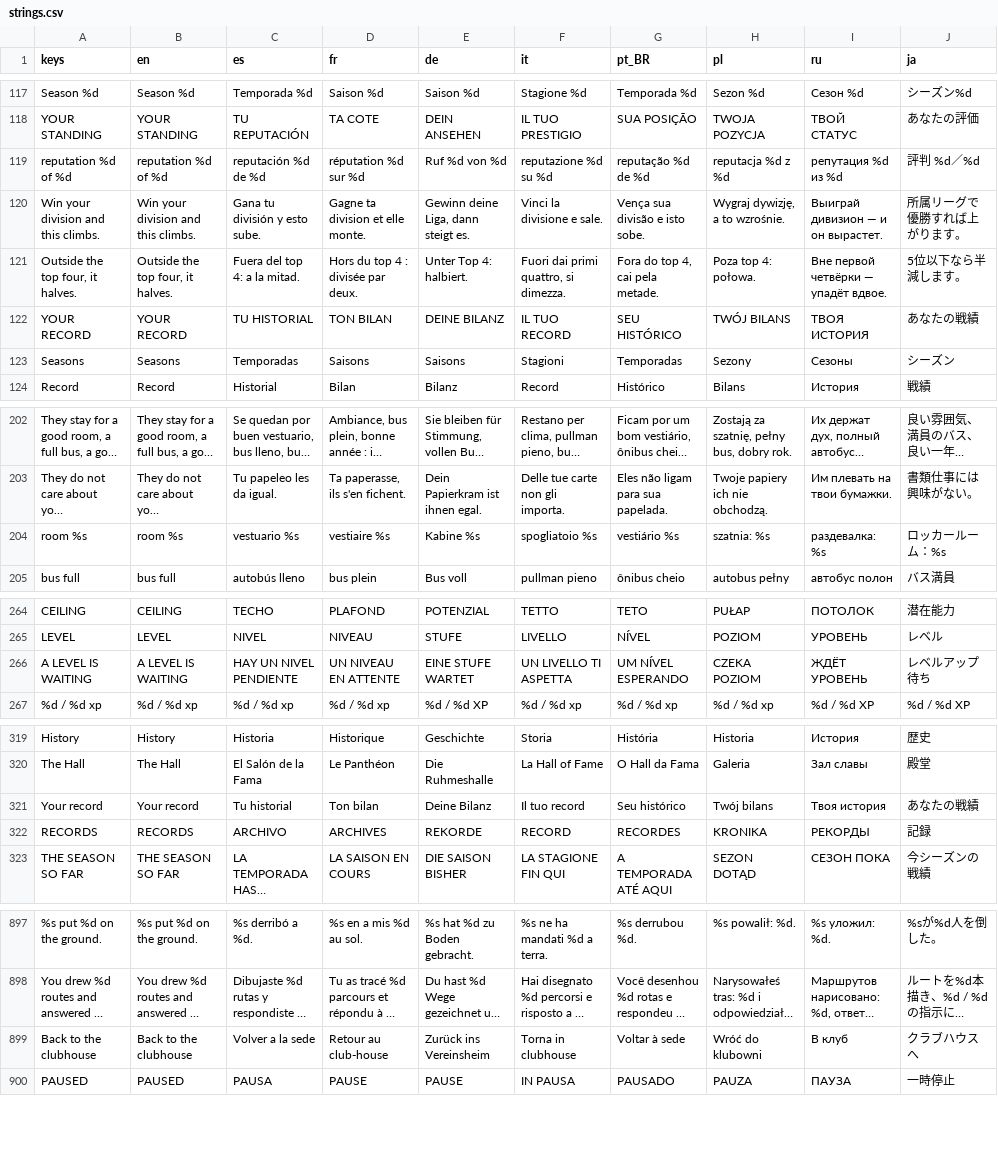
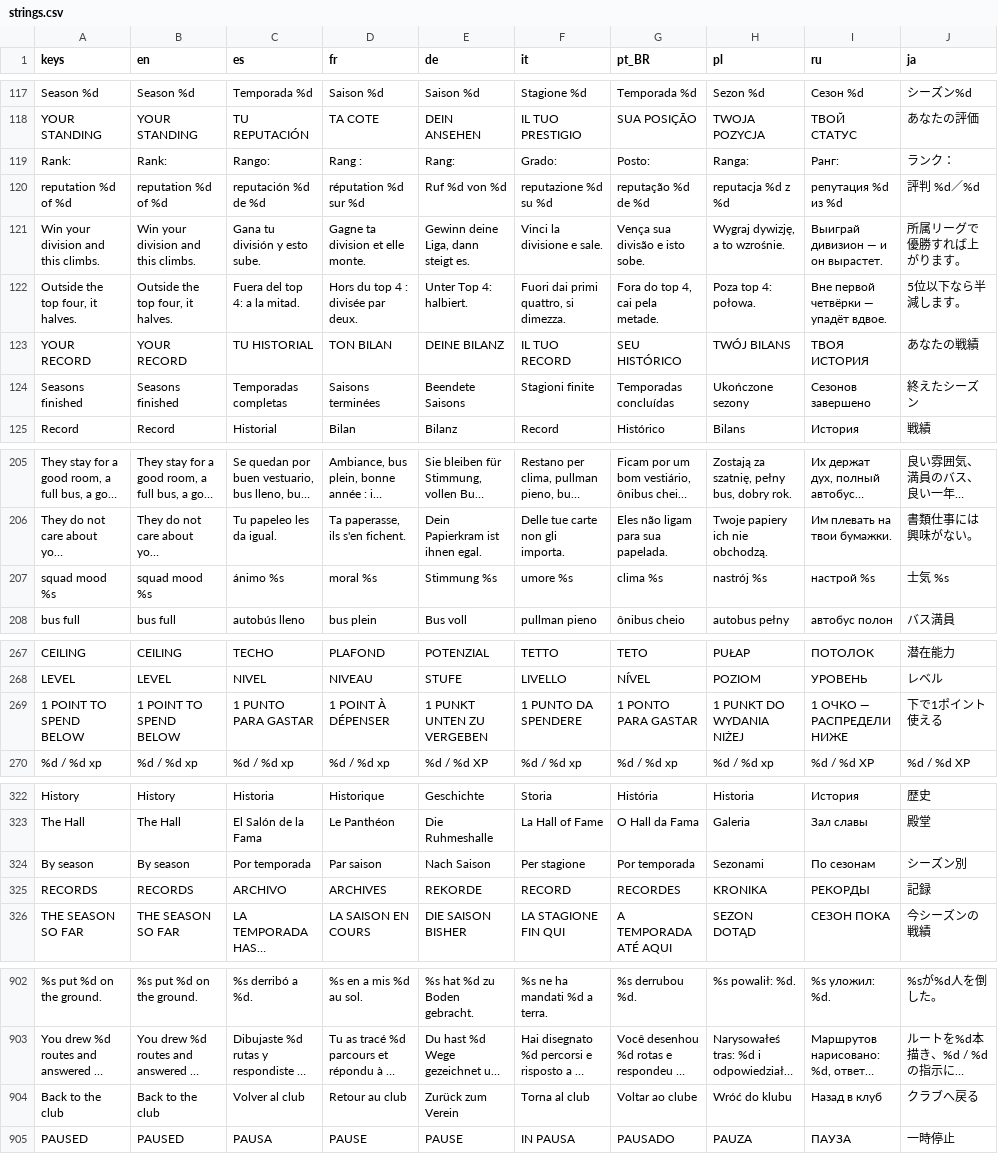
Before and after one commit to PeteMoe56/8bit-buhurt, a CSV file: locale/strings.csv, drawn as a sheet; only a part is shown, gaps mark what is left out; long unchanged cells end in …; removed rows and columns are numbered as before the commit, all else as after; the diff covers the shown part only; the diff names each change by its address in the sheet, - before the commit and + after, or states it on an @@ line.

```diff
--- a/locale/strings.csv
+++ b/locale/strings.csv
+row 119: Rank: | Rank: | Rango: | Rang : | Rang: | Grado: | Posto: | Ranga: | Ранг: | ランク：
-row 123: Seasons | Seasons | Temporadas | Saisons | Saisons | Stagioni | Temporadas | Sezony | Сезоны | シーズン
+row 124: Seasons finished | Seasons finished | Temporadas completas | Saisons terminées | Beendete Saisons | Stagioni finite | Temporadas concluídas | Ukończone sezony | Сезонов завершено | 終えたシーズン
-row 204: room %s | room %s | vestuario %s | vestiaire %s | Kabine %s | spogliatoio %s | vestiário %s | szatnia: %s | раздевалка: %s | ロッカールーム：%s
+row 207: squad mood %s | squad mood %s | ánimo %s | moral %s | Stimmung %s | umore %s | clima %s | nastrój %s | настрой %s | 士気 %s
-row 266: A LEVEL IS WAITING | A LEVEL IS WAITING | HAY UN NIVEL PENDIENTE | UN NIVEAU EN ATTENTE | EINE STUFE WARTET | UN LIVELLO TI ASPETTA | UM NÍVEL ESPERANDO | CZEKA POZIOM | ЖДЁТ УРОВЕНЬ | レベルアップ待ち
+row 269: 1 POINT TO SPEND BELOW | 1 POINT TO SPEND BELOW | 1 PUNTO PARA GASTAR | 1 POINT À DÉPENSER | 1 PUNKT UNTEN ZU VERGEBEN | 1 PUNTO DA SPENDERE | 1 PONTO PARA GASTAR | 1 PUNKT DO WYDANIA NIŻEJ | 1 ОЧКО — РАСПРЕДЕЛИ НИЖЕ | 下で1ポイント使える
-row 321: Your record | Your record | Tu historial | Ton bilan | Deine Bilanz | Il tuo record | Seu histórico | Twój bilans | Твоя история | あなたの戦績
+row 324: By season | By season | Por temporada | Par saison | Nach Saison | Per stagione | Por temporada | Sezonami | По сезонам | シーズン別
-row 899: Back to the clubhouse | Back to the clubhouse | Volver a la sede | Retour au club-house | Zurück ins Vereinsheim | Torna in clubhouse | Voltar à sede | Wróć do klubowni | В клуб | クラブハウスへ
+row 904: Back to the club | Back to the club | Volver al club | Retour au club | Zurück zum Verein | Torna al club | Voltar ao clube | Wróć do klubu | Назад в клуб | クラブへ戻る
```
Also changed, not shown: 5 added rows, 1 removed row and 2 edited cells elsewhere in this file, 13 other files.
